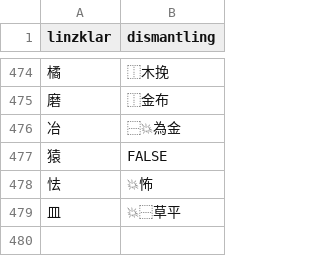
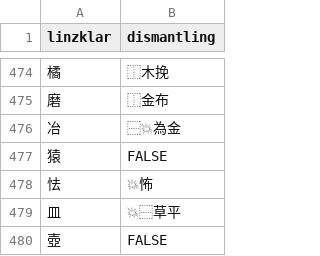
Before and after one commit to jurliyuuri/spoonfed_pekzep, a TSV file: raw/linzklar-dismantling.tsv, drawn as a sheet; only a part is shown, gaps mark what is left out.

Commit message:
【壺】 linzklar-dismantling

```diff
--- a/raw/linzklar-dismantling.tsv
+++ b/raw/linzklar-dismantling.tsv
@@ -479 +479,2 @@ linzklar	dismantling
 皿	💥⿱草平
+壺	FALSE
```
